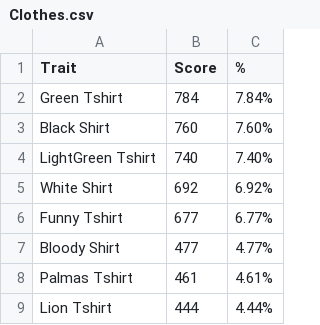
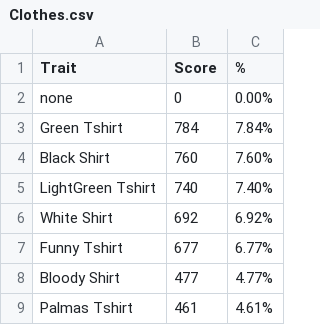
Before and after one commit to iksunglee/lazyleovaluator, a CSV file: Clothes.csv, drawn as a sheet; only a part is shown; the shorter side is filled out with more unchanged rows.

```diff
--- a/Clothes.csv
+++ b/Clothes.csv
@@ -1,2 +1,3 @@
 Trait,Score,%
+none,"0",0.00%
 Green Tshirt,784,7.84%
```
Also changed, not shown: Eyes.csv, Face_Accessories.csv, 2 other files.
